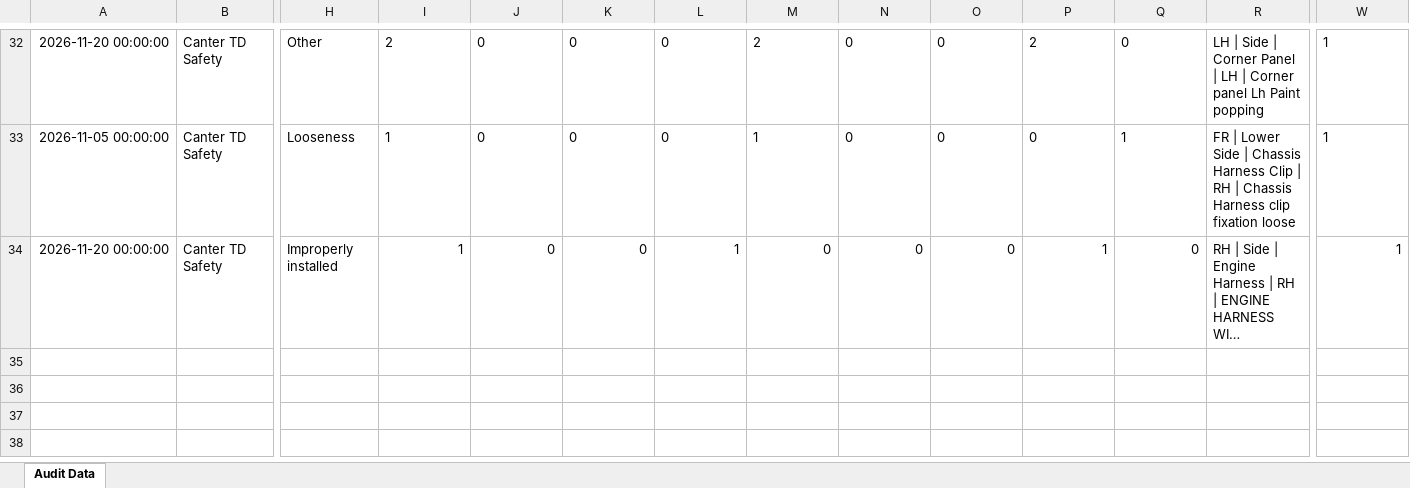
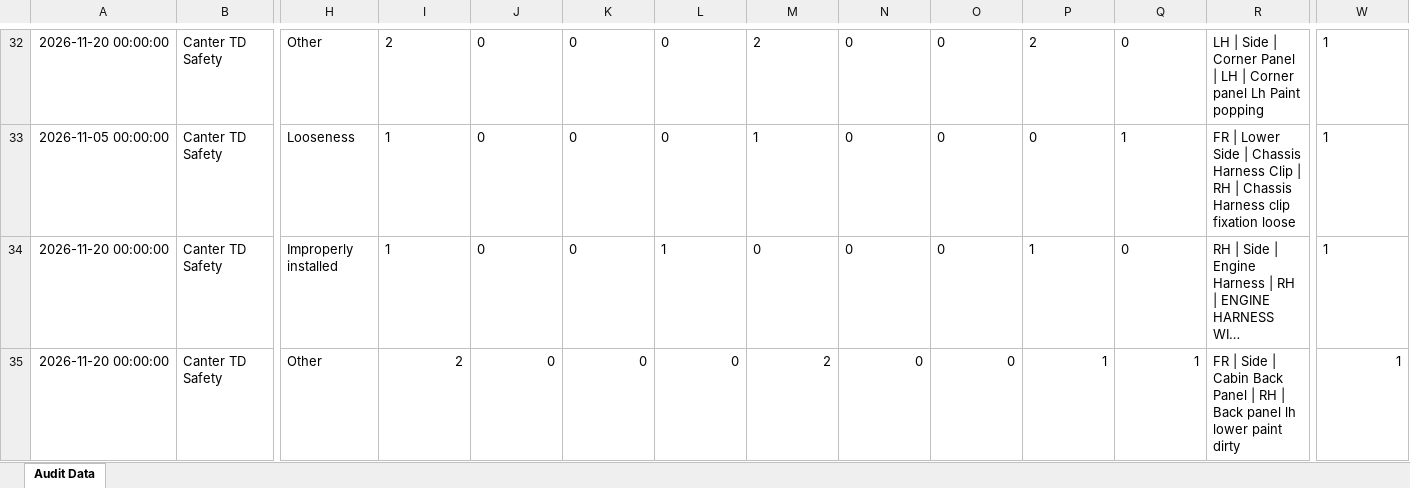
Before and after one commit to shahtaha01365-ai/QFL4-Audit-Intelligence, an Excel workbook: audit_data.xlsx, sheet Audit Data, drawn as a sheet; only a part is shown, gaps mark what is left out; long unchanged cells end in …; values as stored, in another font and other column widths than the file's, no borders; rows hold the shown columns only; the diff names each change by its address in the sheet, - before the commit and + after, or states it on an @@ line.

Commit message:
Update audit_data.xlsx from Google Sheets

```diff
--- a/audit_data.xlsx (sheet Audit Data)
+++ b/audit_data.xlsx (sheet Audit Data)
-I34:Q34 alignment: right
+I34:Q34 alignment: left
-W34 alignment: right
+W34 alignment: left
+row 35: 2026-11-20 00:00:00 | Canter TD Safety | Other | 2 | 0 | 0 | 0 | 2 | 0 | 0 | 1 | 1 | FR | Side | Cabin Back Panel | RH | Back panel lh lower paint dirty | 1
```
